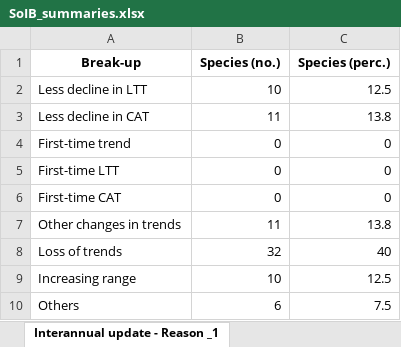
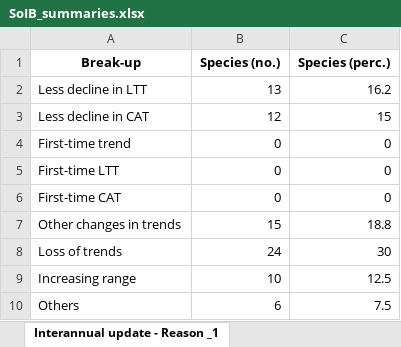
Before and after one commit to stateofindiasbirds/soib_2023, an Excel workbook: 01_analyses_full/results/SoIB_summaries.xlsx, sheet Interannual update - Reason _1, drawn as a sheet; values as stored, in another font and other column widths than the file's, no borders; the diff names each change by its address in the sheet, - before the commit and + after, or states it on an @@ line.

Commit message:
The SoIB mapping file, main file with and without the categories and summary file have been updated to reflect changes in the taxonomy of 3 species (Demoiselle crane, White tern and Striated heron) and to remove a duplicate entry of the Eastern red-rumped swallow. Some scripts to compare trend outputs and priorities

```diff
--- a/01_analyses_full/results/SoIB_summaries.xlsx (sheet Interannual update - Reason _1)
+++ b/01_analyses_full/results/SoIB_summaries.xlsx (sheet Interannual update - Reason _1)
-B2 (Species (no.)): 10
+B2 (Species (no.)): 13
-C2 (Species (perc.)): 12.5
+C2 (Species (perc.)): 16.2
-B3 (Species (no.)): 11
+B3 (Species (no.)): 12
-C3 (Species (perc.)): 13.8
+C3 (Species (perc.)): 15
-B7 (Species (no.)): 11
+B7 (Species (no.)): 15
-C7 (Species (perc.)): 13.8
+C7 (Species (perc.)): 18.8
-B8 (Species (no.)): 32
+B8 (Species (no.)): 24
-C8 (Species (perc.)): 40
+C8 (Species (perc.)): 30
```
Also changed, not shown: sheet Trends Status, sheet Species qualification, sheet Interannual update - High Pr, sheet SoIB interannual update vs I, sheet SoIB major update vs IUCN (n, sheet SoIB past vs major update, 7 more sheets, 7 other files.
